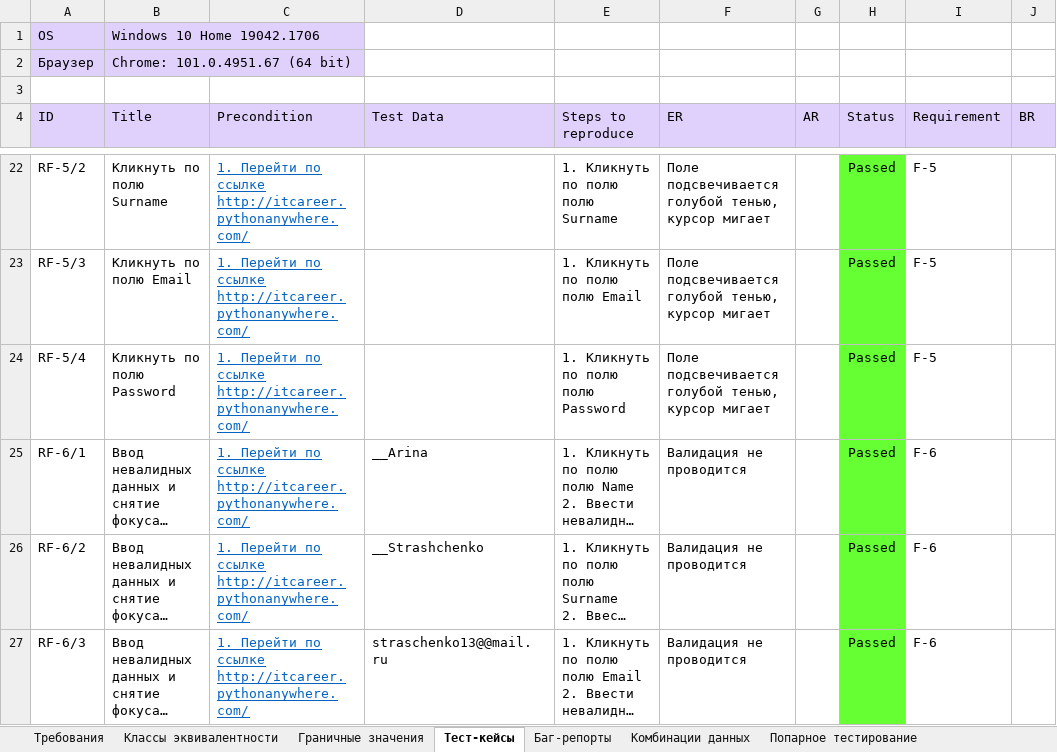
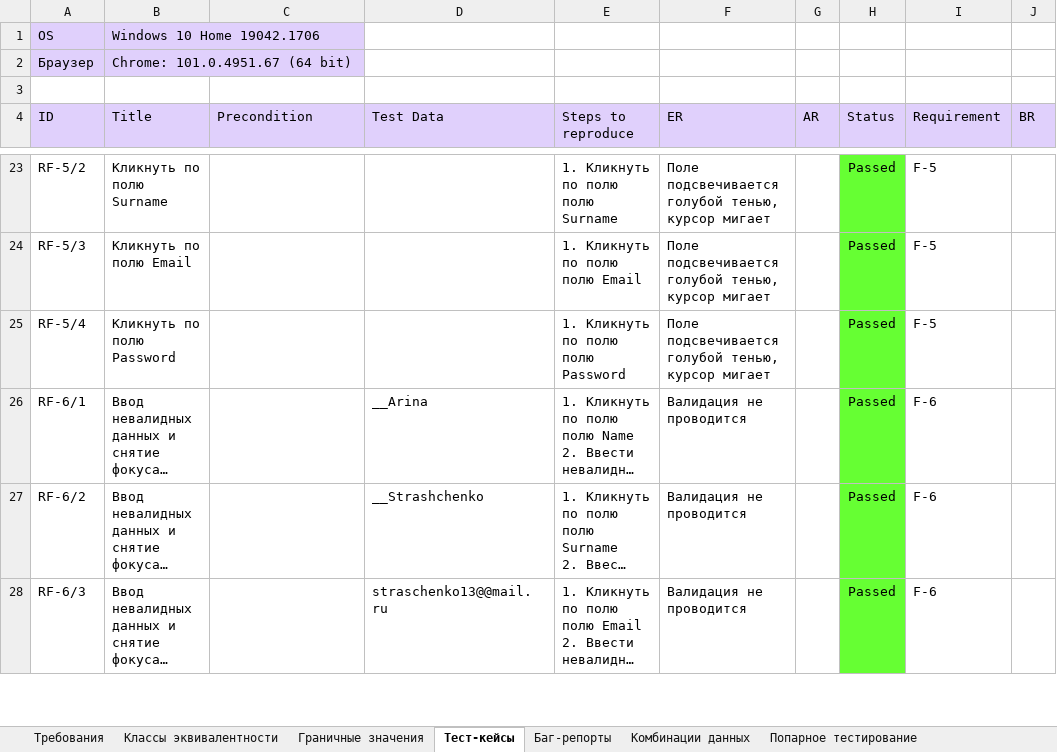
Before and after one commit to rnstrshchnk/WebTesting, an Excel workbook: Web_Form_Testing.xlsx, sheet Тест-кейсы, drawn as a sheet; only a part is shown, gaps mark what is left out; long unchanged cells end in …; values as stored, in another font and other column widths than the file's, no borders; charts and pictures not drawn; addresses are those after the commit; the diff covers the shown part only; the diff names each change by its address in the sheet, - before the commit and + after, or states it on an @@ line.

```diff
--- a/Web_Form_Testing.xlsx (sheet Тест-кейсы)
+++ b/Web_Form_Testing.xlsx (sheet Тест-кейсы)
-C23:C28 (Precondition): 1. Перейти по ссылке http://itcareer.pythonanywhere.com/
+C23:C28 (Precondition): (empty)
```
Also changed, not shown: 1 added row, 1 removed row, 40 edited cells and cell formats elsewhere in this sheet, sheet Баг-репорты, charts or pictures.
